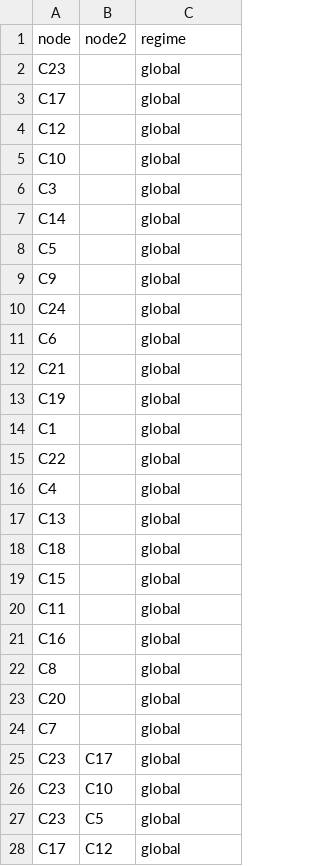
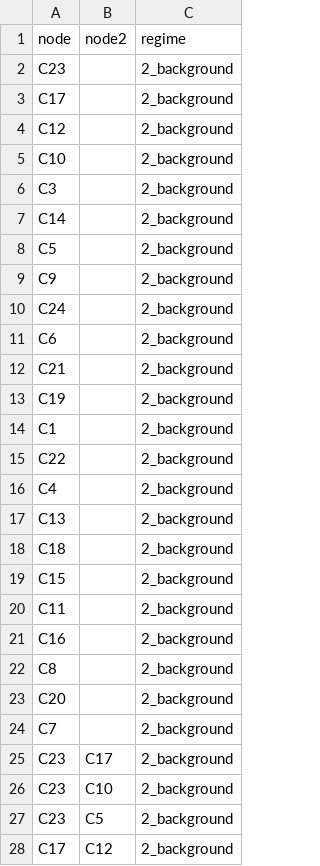
Before and after one commit to ncbi/nongenetic-evolution-of-tumor-subclones, a CSV file: regime_files/single.csv, drawn as a sheet; only a part is shown; the diff covers the shown part only.

Commit message:
renaming regimes

```diff
--- a/regime_files/single.csv
+++ b/regime_files/single.csv
@@ -1,28 +1,28 @@
 node,node2,regime
-C23,,global
-C17,,global
-C12,,global
-C10,,global
-C3,,global
-C14,,global
-C5,,global
-C9,,global
-C24,,global
-C6,,global
-C21,,global
-C19,,global
-C1,,global
-C22,,global
-C4,,global
-C13,,global
-C18,,global
-C15,,global
-C11,,global
-C16,,global
-C8,,global
-C20,,global
-C7,,global
-C23,C17,global
-C23,C10,global
-C23,C5,global
-C17,C12,global
+C23,,2_background
+C17,,2_background
+C12,,2_background
+C10,,2_background
+C3,,2_background
+C14,,2_background
+C5,,2_background
+C9,,2_background
+C24,,2_background
+C6,,2_background
+C21,,2_background
+C19,,2_background
+C1,,2_background
+C22,,2_background
+C4,,2_background
+C13,,2_background
+C18,,2_background
+C15,,2_background
+C11,,2_background
+C16,,2_background
+C8,,2_background
+C20,,2_background
+C7,,2_background
+C23,C17,2_background
+C23,C10,2_background
+C23,C5,2_background
+C17,C12,2_background
```
Also changed, not shown: 18 edited cells elsewhere in this file, 5 other files.
